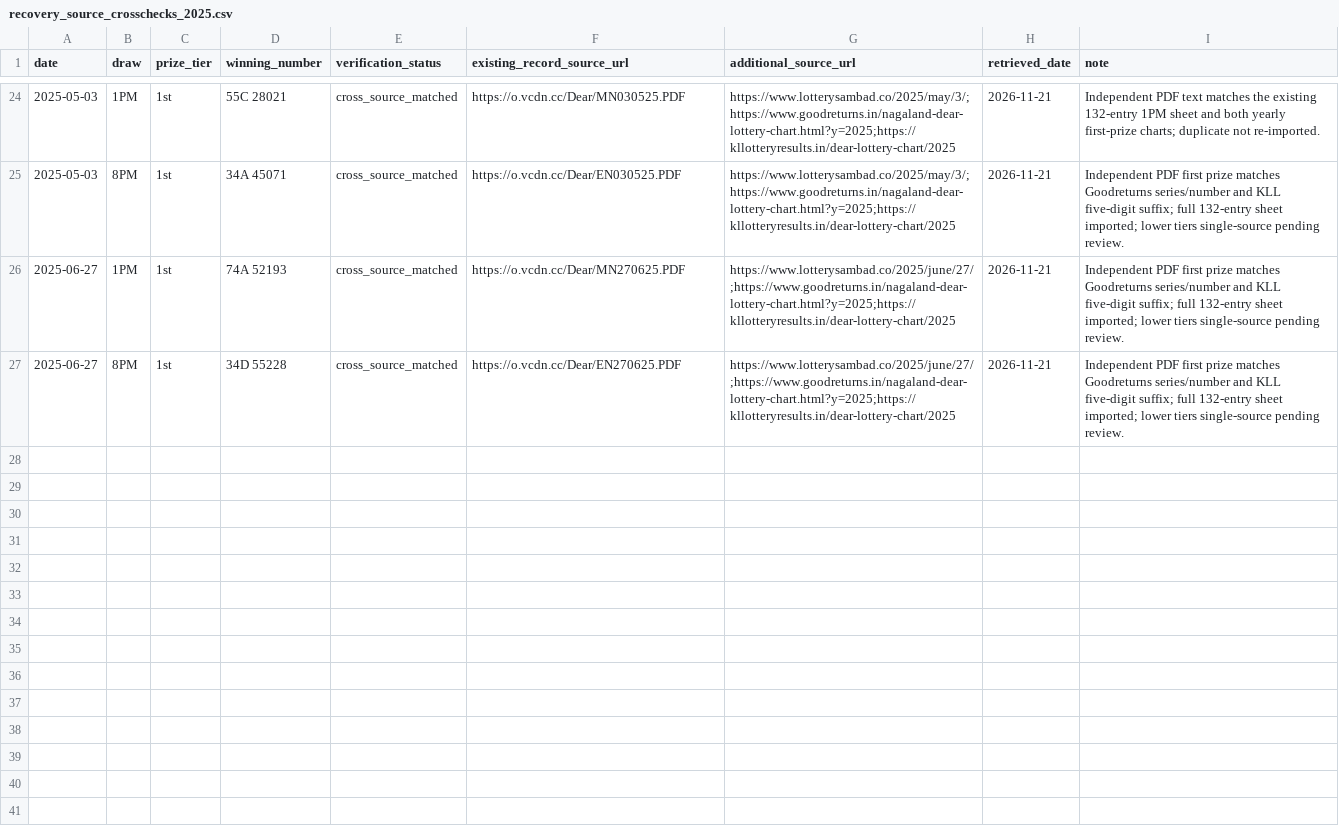
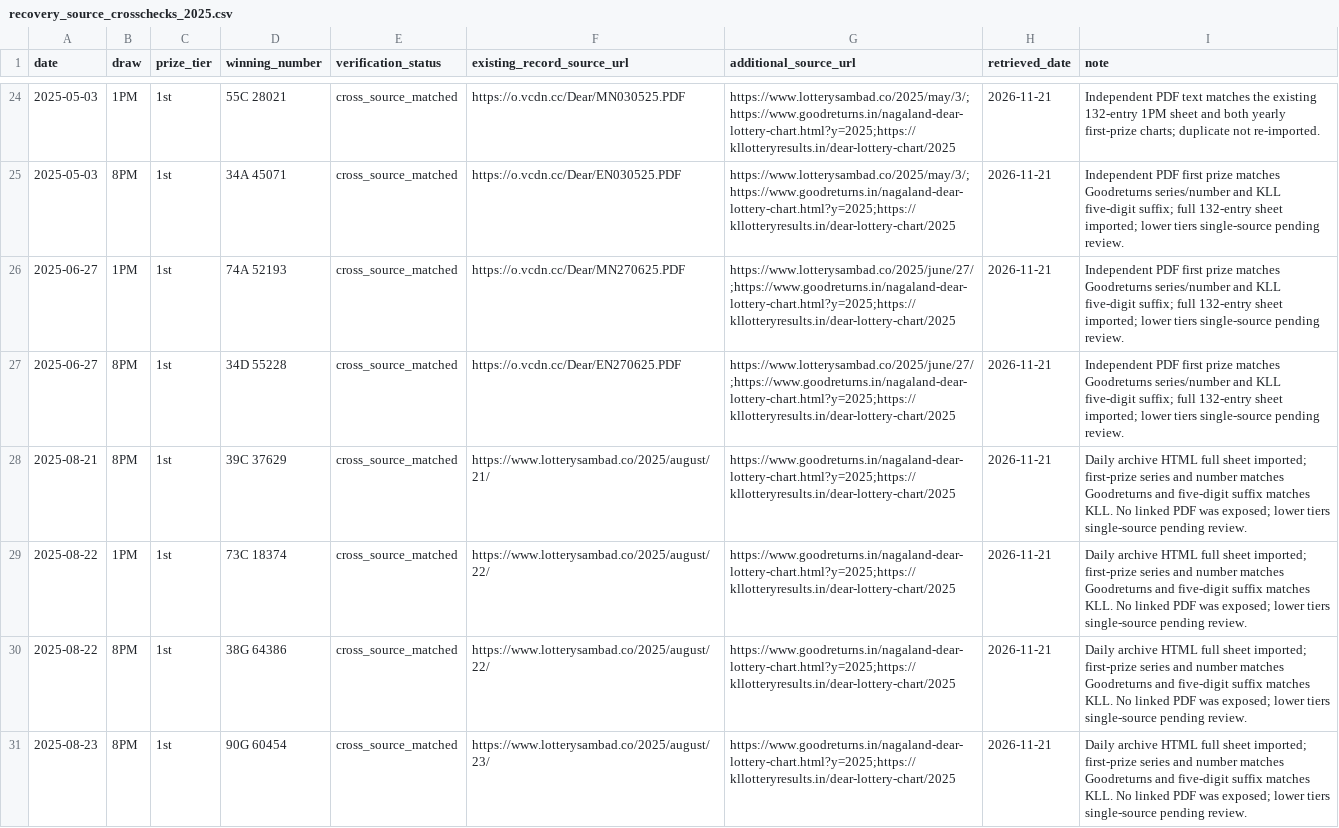
Before and after one commit to amar0612/dear-draw-cloud-monitor, a CSV file: data/recovery_source_crosschecks_2025.csv, drawn as a sheet; only a part is shown, gaps mark what is left out.

Commit message:
Record August 2025 HTML archive cross-checks

```diff
--- a/data/recovery_source_crosschecks_2025.csv
+++ b/data/recovery_source_crosschecks_2025.csv
@@ -27 +27,5 @@ date,draw,prize_tier,winning_number,verification_status,existing_record_source_u
 "2025-06-27","8PM","1st","34D 55228","cross_source_matched","https://o.vcdn.cc/Dear/EN270625.PDF","https://www.lotterysambad.co/2025/june/27/;https://www.goodreturns.in/nagaland-dear-lottery-chart.html?y=2025;https://kllotteryresults.in/dear-lottery-chart/2025","2026-11-21","Independent PDF first prize matches Goodreturns series/number and KLL five-digit suffix; full 132-entry sheet imported; lower tiers single-source pending review."
+"2025-08-21","8PM","1st","39C 37629","cross_source_matched","https://www.lotterysambad.co/2025/august/21/","https://www.goodreturns.in/nagaland-dear-lottery-chart.html?y=2025;https://kllotteryresults.in/dear-lottery-chart/2025","2026-11-21","Daily archive HTML full sheet imported; first-prize series and number matches Goodreturns and five-digit suffix matches KLL. No linked PDF was exposed; lower tiers single-source pending review."
+"2025-08-22","1PM","1st","73C 18374","cross_source_matched","https://www.lotterysambad.co/2025/august/22/","https://www.goodreturns.in/nagaland-dear-lottery-chart.html?y=2025;https://kllotteryresults.in/dear-lottery-chart/2025","2026-11-21","Daily archive HTML full sheet imported; first-prize series and number matches Goodreturns and five-digit suffix matches KLL. No linked PDF was exposed; lower tiers single-source pending review."
+"2025-08-22","8PM","1st","38G 64386","cross_source_matched","https://www.lotterysambad.co/2025/august/22/","https://www.goodreturns.in/nagaland-dear-lottery-chart.html?y=2025;https://kllotteryresults.in/dear-lottery-chart/2025","2026-11-21","Daily archive HTML full sheet imported; first-prize series and number matches Goodreturns and five-digit suffix matches KLL. No linked PDF was exposed; lower tiers single-source pending review."
+"2025-08-23","8PM","1st","90G 60454","cross_source_matched","https://www.lotterysambad.co/2025/august/23/","https://www.goodreturns.in/nagaland-dear-lottery-chart.html?y=2025;https://kllotteryresults.in/dear-lottery-chart/2025","2026-11-21","Daily archive HTML full sheet imported; first-prize series and number matches Goodreturns and five-digit suffix matches KLL. No linked PDF was exposed; lower tiers single-source pending review."
```
